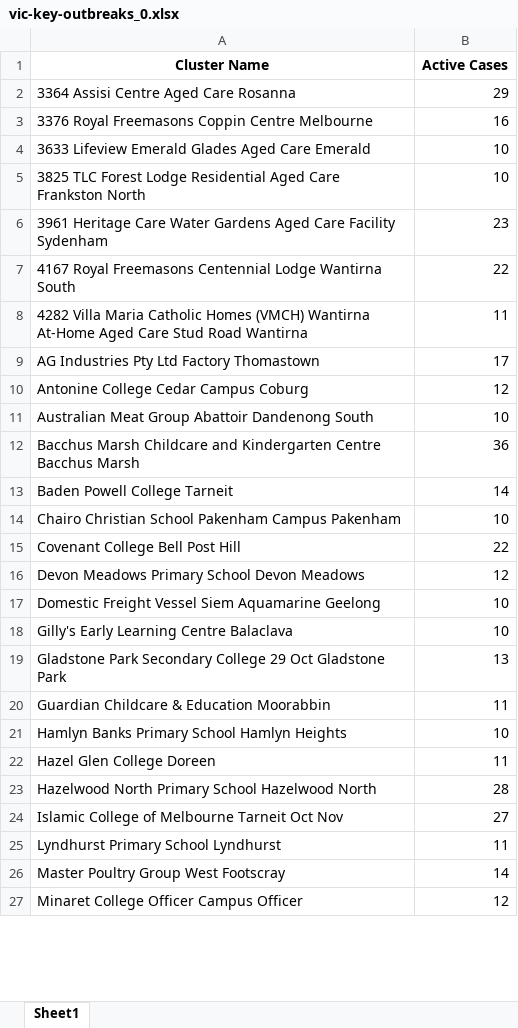
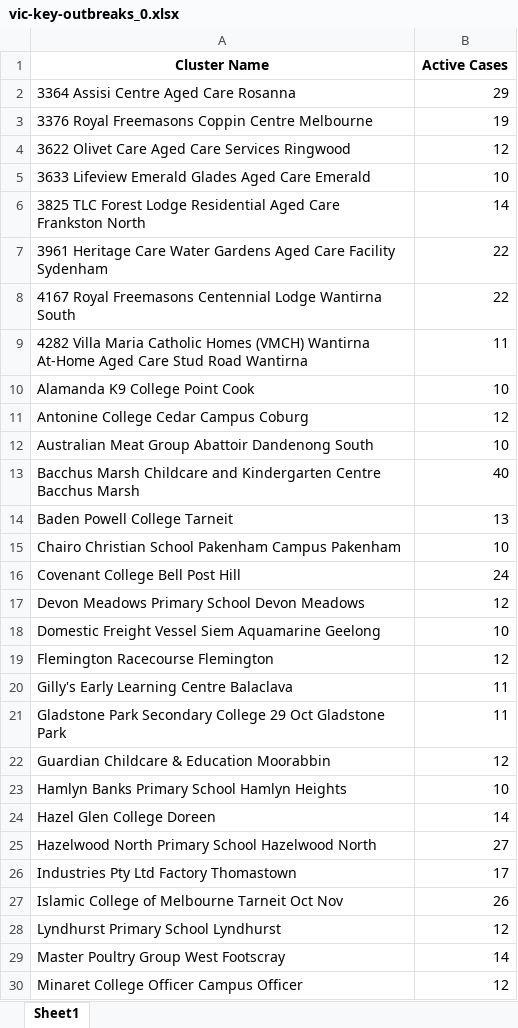
Before and after one commit to Mike-Honey/covid-19-outbreak-paths, an Excel workbook: vic-key-outbreaks_0.xlsx, sheet Sheet1, drawn as a sheet; only a part is shown; values as stored, in another font and other column widths than the file's, no borders; removed rows and columns are numbered as before the commit, all else as after; the diff covers the shown part only; the diff names each change by its address in the sheet, - before the commit and + after, or states it on an @@ line.

```diff
--- a/vic-key-outbreaks_0.xlsx (sheet Sheet1)
+++ b/vic-key-outbreaks_0.xlsx (sheet Sheet1)
-B3 (Active Cases): 16
+B3 (Active Cases): 19
+row 4: 3622 Olivet Care Aged Care Services Ringwood | 12
-B6 (Active Cases): 10
+B6 (Active Cases): 14
-B7 (Active Cases): 23
+B7 (Active Cases): 22
-row 9: AG Industries Pty Ltd Factory Thomastown | 17
+row 10: Alamanda K9 College Point Cook | 10
-B13 (Active Cases): 36
+B13 (Active Cases): 40
-B14 (Active Cases): 14
+B14 (Active Cases): 13
-B16 (Active Cases): 22
+B16 (Active Cases): 24
+row 19: Flemington Racecourse Flemington | 12
-B20 (Active Cases): 10
+B20 (Active Cases): 11
-B21 (Active Cases): 13
+B21 (Active Cases): 11
-B22 (Active Cases): 11
+B22 (Active Cases): 12
-B24 (Active Cases): 11
+B24 (Active Cases): 14
-B25 (Active Cases): 28
+B25 (Active Cases): 27
+row 26: Industries Pty Ltd Factory Thomastown | 17
-B27 (Active Cases): 27
+B27 (Active Cases): 26
-B28 (Active Cases): 11
+B28 (Active Cases): 12
```
Also changed, not shown: 4 added rows, 5 removed rows and 20 edited cells elsewhere in this sheet, vic-key-outbreaks_archive.xlsx.
